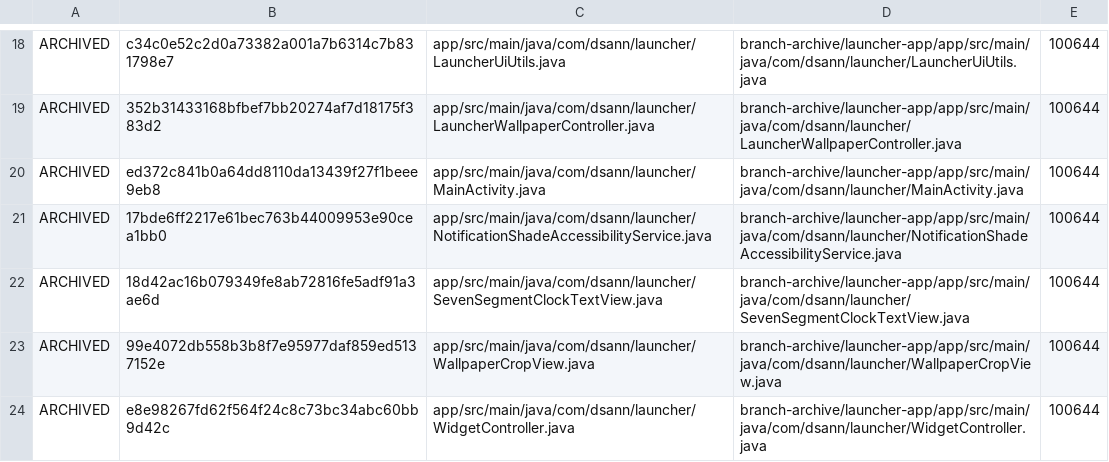
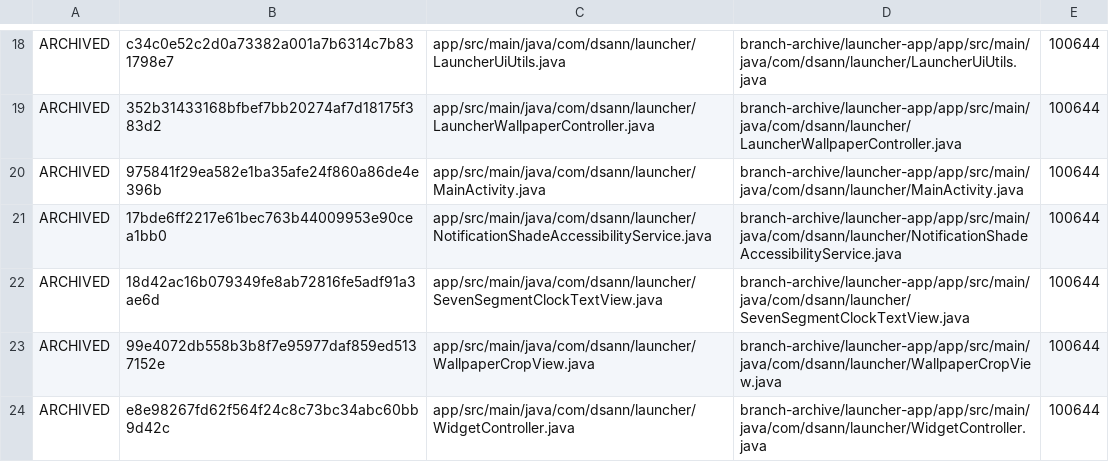
Before and after one commit to DS-ann/D.S-Apps, a TSV file: branch-archive/launcher-app/ARCHIVE-MANIFEST.tsv, drawn as a sheet; only a part is shown, gaps mark what is left out.

```diff
--- a/branch-archive/launcher-app/ARCHIVE-MANIFEST.tsv
+++ b/branch-archive/launcher-app/ARCHIVE-MANIFEST.tsv
@@ -19,3 +19,3 @@ ARCHIVED	c34c0e52c2d0a73382a001a7b6314c7b831798e7	app/src/main/java/com/dsann/la
 ARCHIVED	352b31433168bfbef7bb20274af7d18175f383d2	app/src/main/java/com/dsann/launcher/LauncherWallpaperController.java	branch-archive/launcher-app/app/src/main/java/com/dsann/launcher/LauncherWallpaperController.java	100644
-ARCHIVED	ed372c841b0a64dd8110da13439f27f1beee9eb8	app/src/main/java/com/dsann/launcher/MainActivity.java	branch-archive/launcher-app/app/src/main/java/com/dsann/launcher/MainActivity.java	100644
+ARCHIVED	975841f29ea582e1ba35afe24f860a86de4e396b	app/src/main/java/com/dsann/launcher/MainActivity.java	branch-archive/launcher-app/app/src/main/java/com/dsann/launcher/MainActivity.java	100644
 ARCHIVED	17bde6ff2217e61bec763b44009953e90cea1bb0	app/src/main/java/com/dsann/launcher/NotificationShadeAccessibilityService.java	branch-archive/launcher-app/app/src/main/java/com/dsann/launcher/NotificationShadeAccessibilityService.java	100644
```
Also changed, not shown: 1 other file.
